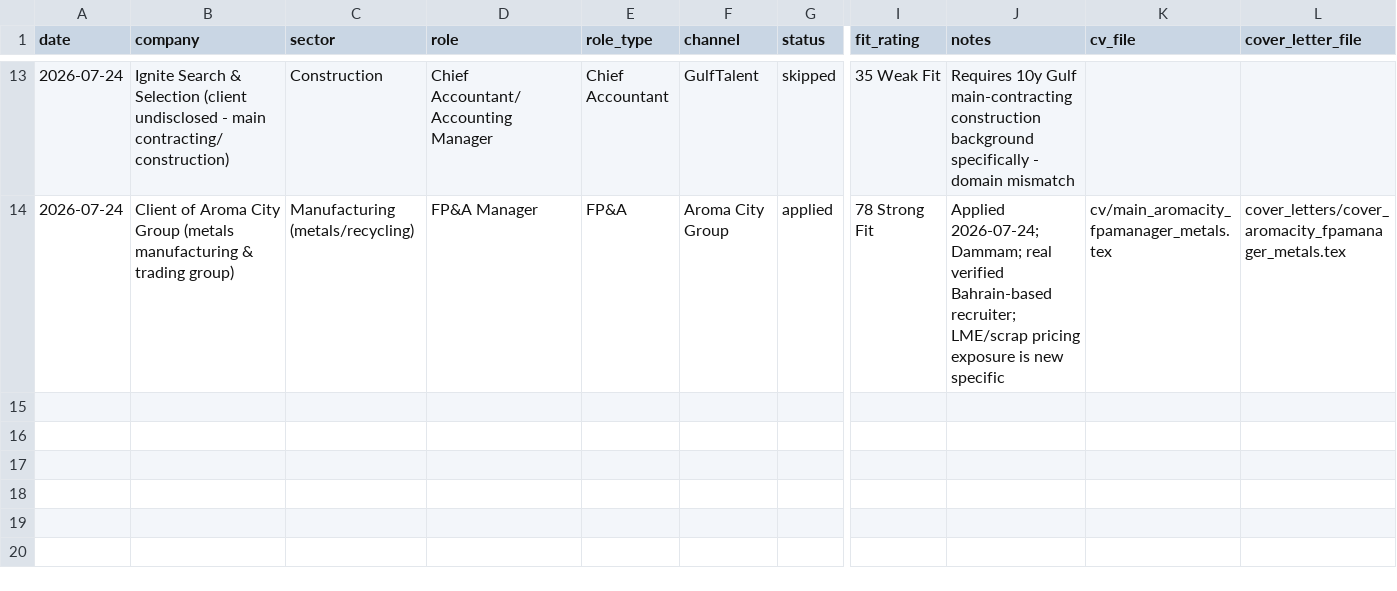
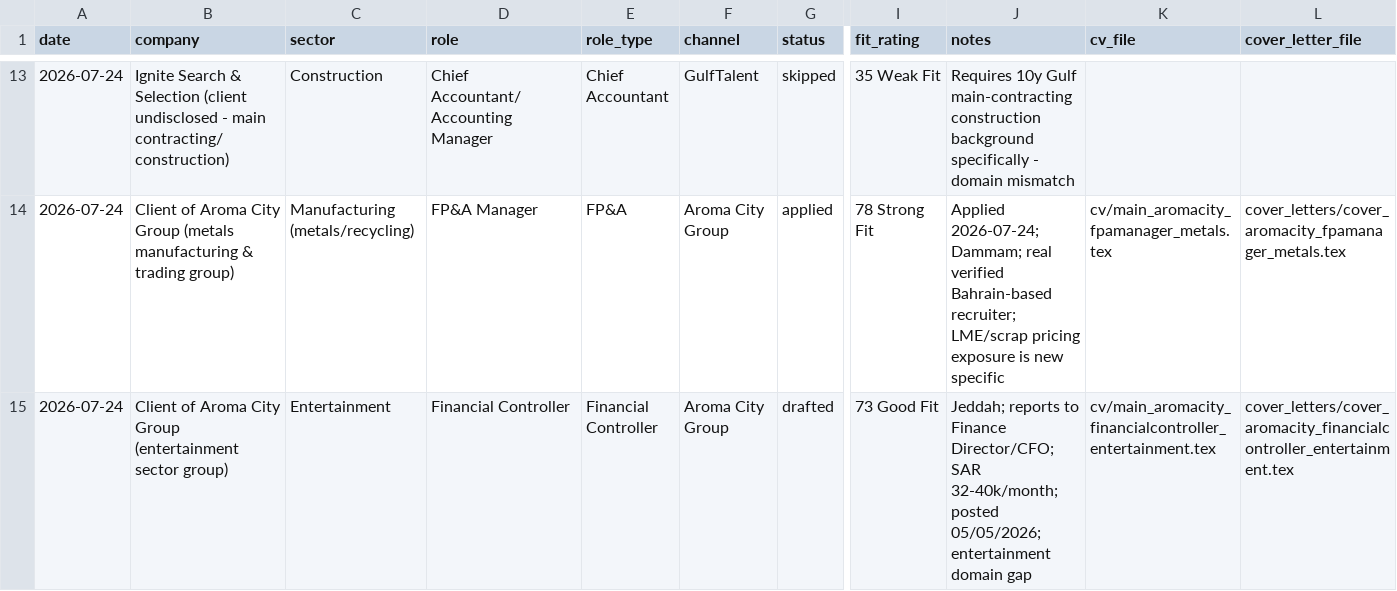
Before and after one commit to alsharafi2025/ai-job-search, a CSV file: job_search_tracker.csv, drawn as a sheet; only a part is shown, gaps mark what is left out; rows hold the shown columns only; the diff names each change by its address in the sheet, - before the commit and + after, or states it on an @@ line.

```diff
--- a/job_search_tracker.csv
+++ b/job_search_tracker.csv
+row 15: 2026-07-24 | Client of Aroma City Group (entertainment sector group) | Entertainment | Financial Controller | Financial Controller | Aroma City Group | drafted | 73 Good Fit | Jeddah; reports to Finance Director/CFO; SAR 32-40k/month; posted 05/05/2026; entertainment domain gap | cv/main_aromacity_financialcontroller_entertainment.tex | cover_letters/cover_aromacity_financialcontroller_entertainment.tex
```
